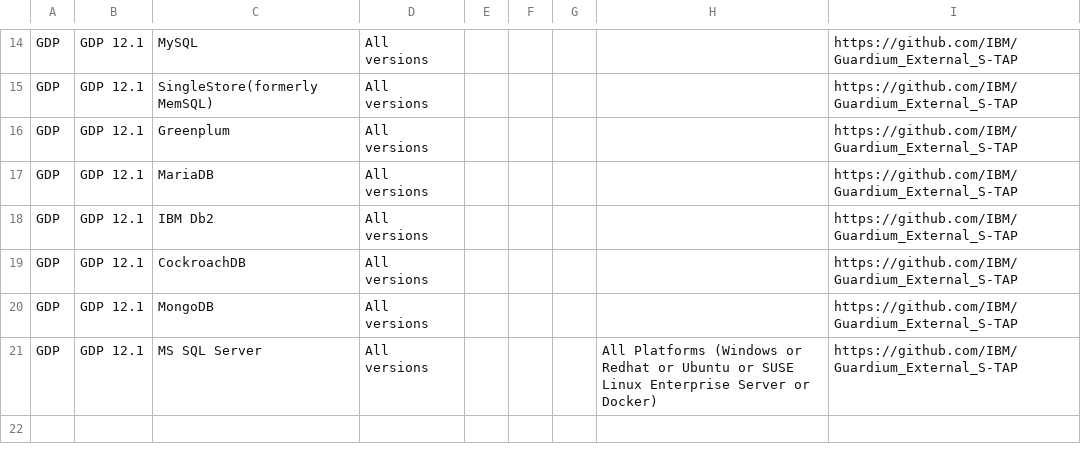
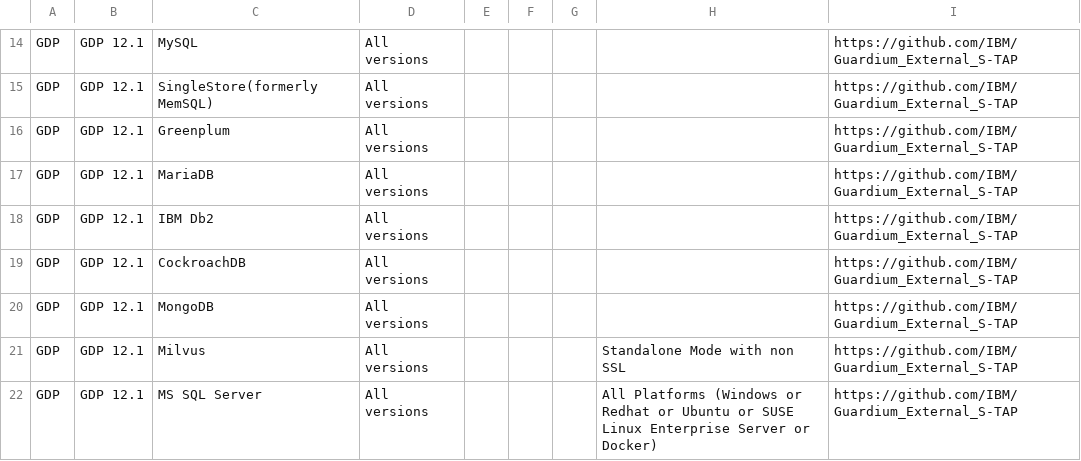
Before and after one commit to IBM/guardium-supported-datasources, a CSV file: consolidation-script2/data/input/OnPrem_ExStap.csv, drawn as a sheet; only a part is shown, gaps mark what is left out; the diff names each change by its address in the sheet, - before the commit and + after, or states it on an @@ line.

Commit message:
GRD-87609 Add support for Milvus Standalone Mode with ESTAP
GRD-87609 Add support for Milvus Standalone Mode

```diff
--- a/consolidation-script2/data/input/OnPrem_ExStap.csv
+++ b/consolidation-script2/data/input/OnPrem_ExStap.csv
+row 21: GDP | GDP 12.1 | Milvus | All versions |  |  |  | Standalone Mode with non SSL | https://github.com/IBM/Guardium_External_S-TAP
```
